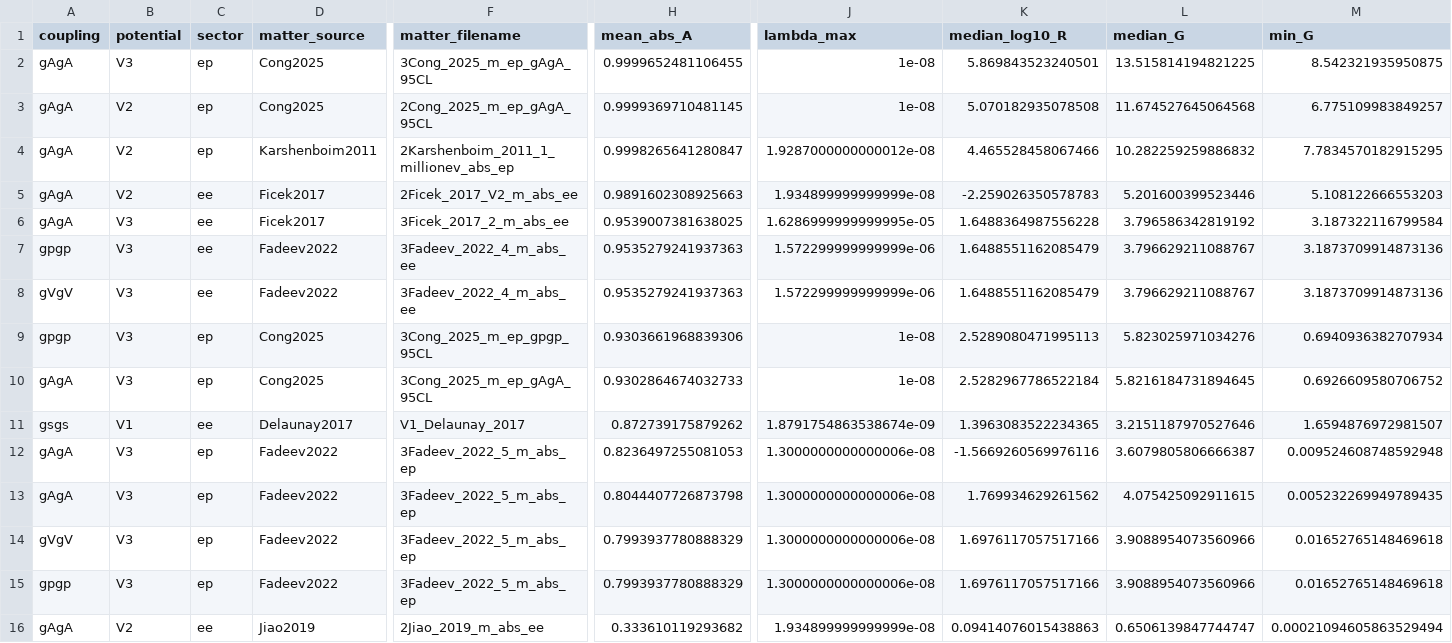
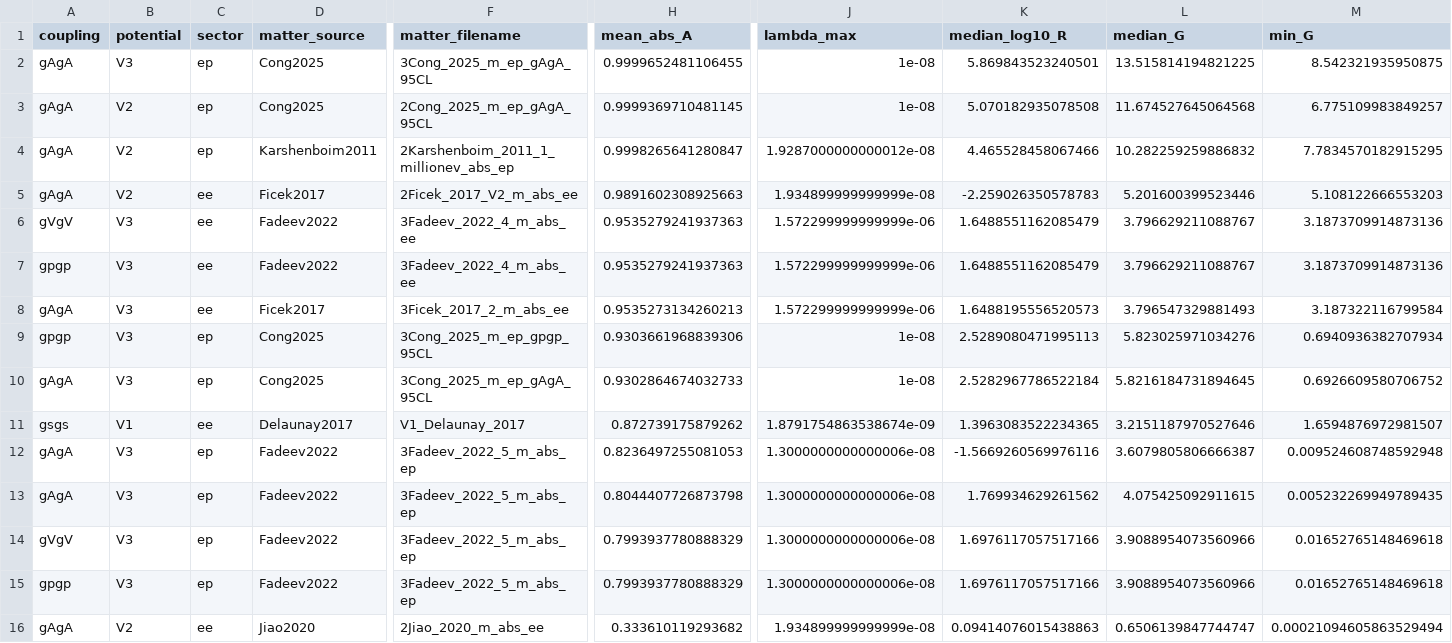
Before and after one commit to oyewodayo/spindep-framework, a CSV file: results/tables/sensitivity_ratio.csv, drawn as a sheet; only a part is shown, gaps mark what is left out; the diff names each change by its address in the sheet, - before the commit and + after, or states it on an @@ line.

Commit message:
Update dataset references and enhance parser functionality
- Updated dataset references in `dataset_registry.csv` to reflect new file names for Jiao and Terrano datasets.
- Modified `sensitivity_ratio.csv` to replace old dataset names with updated ones for Jiao.
- Adjusted figure plotting in `paper_figures.py` to use the new Jiao dataset.
- Updated author mapping in `sensitivity_ratio.py` to include new Jiao dataset.
- Corrected README documentation to reflect changes in dataset naming conventions.
- Added new naming conventions for Salumbides datasets in `gsgs/lepton-nucleon/README.md`.
- Migrated Salumbides dataset references in `migrate_v1_gsgs.py` to reflect correct year and system.
- Enhanced `parser.py` to identify and handle extrapolation rows in datasets.
- Updated pipeline logging in `pipeline.py` to report datasets with extrapolation rows.
- Improved statistical analysis in `statistics.py` to remove fixed cap on autocorrelation lags.
- Added tests in `test_parser.py` to validate new dataset naming and extrapolation handling.

```diff
--- a/results/tables/sensitivity_ratio.csv
+++ b/results/tables/sensitivity_ratio.csv
-A6 (coupling): gAgA
+A6 (coupling): gVgV
-D6 (matter_source): Ficek2017
+D6 (matter_source): Fadeev2022
-F6 (matter_filename): 3Ficek_2017_2_m_abs_ee
+F6 (matter_filename): 3Fadeev_2022_4_m_abs_ee
-H6 (mean_abs_A): 0.9539007381638025
+H6 (mean_abs_A): 0.9535279241937363
-J6 (lambda_max): 1.6286999999999995e-05
+J6 (lambda_max): 1.572299999999999e-06
-K6 (median_log10_R): 1.6488364987556228
+K6 (median_log10_R): 1.6488551162085479
-L6 (median_G): 3.796586342819192
+L6 (median_G): 3.796629211088767
-M6 (min_G): 3.187322116799584
+M6 (min_G): 3.1873709914873136
-A8 (coupling): gVgV
+A8 (coupling): gAgA
-D8 (matter_source): Fadeev2022
+D8 (matter_source): Ficek2017
-F8 (matter_filename): 3Fadeev_2022_4_m_abs_ee
+F8 (matter_filename): 3Ficek_2017_2_m_abs_ee
-H8 (mean_abs_A): 0.9535279241937363
+H8 (mean_abs_A): 0.9535273134260213
-K8 (median_log10_R): 1.6488551162085479
+K8 (median_log10_R): 1.6488195556520573
-L8 (median_G): 3.796629211088767
+L8 (median_G): 3.796547329881493
-M8 (min_G): 3.1873709914873136
+M8 (min_G): 3.187322116799584
-D16 (matter_source): Jiao2019
+D16 (matter_source): Jiao2020
-F16 (matter_filename): 2Jiao_2019_m_abs_ee
+F16 (matter_filename): 2Jiao_2020_m_abs_ee
```
Also changed, not shown: results/tables/asymmetry_summary.csv, results/tables/dataset_registry.csv, 9 other files.
